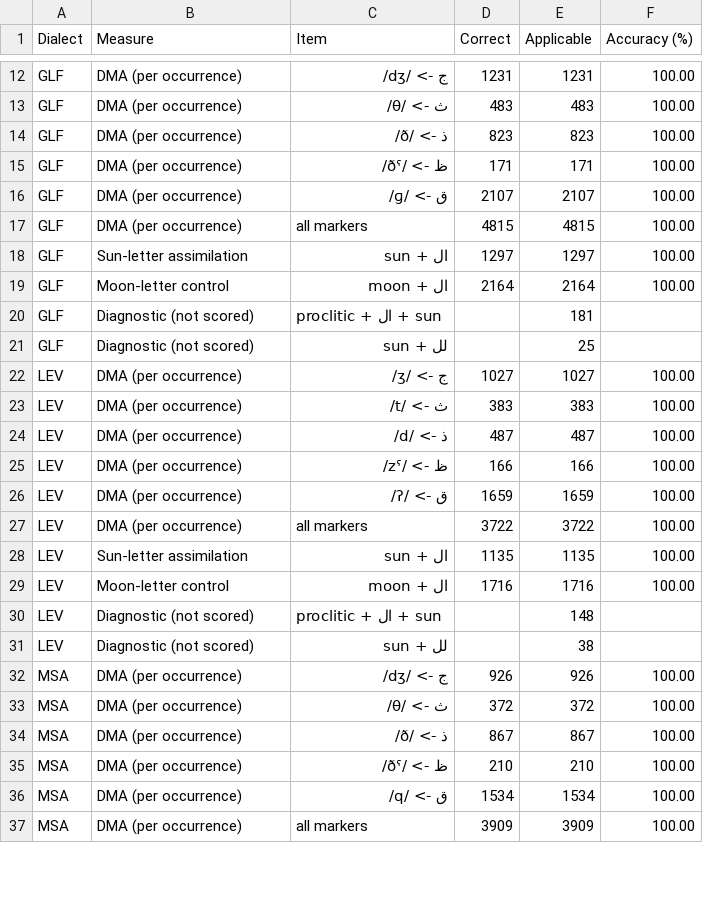
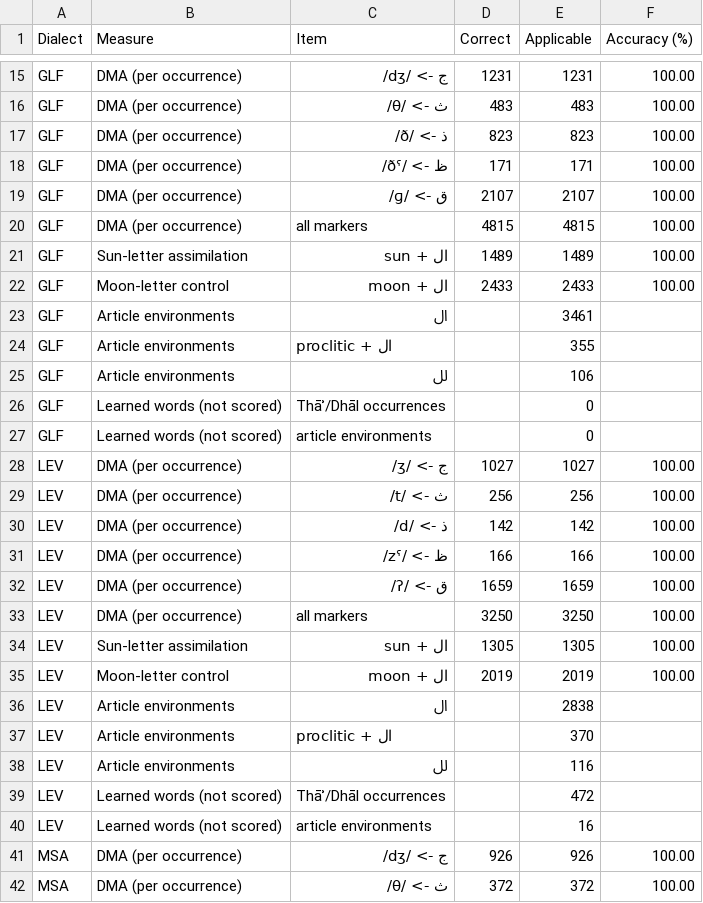
Before and after one commit to RobsGeorge/Ara-150-Pipeline, a CSV file: g2p/results/table2_regenerated.csv, drawn as a sheet; only a part is shown, gaps mark what is left out; the shorter side is filled out with more unchanged rows; the diff covers the shown part only.

```diff
--- a/g2p/results/table2_regenerated.csv
+++ b/g2p/results/table2_regenerated.csv
@@ -17,16 +20,22 @@ GLF,DMA (per occurrence),ق -> /ɡ/,2107,2107,100.00
 GLF,DMA (per occurrence),all markers,4815,4815,100.00
-GLF,Sun-letter assimilation,ال + sun,1297,1297,100.00
-GLF,Moon-letter control,ال + moon,2164,2164,100.00
-GLF,Diagnostic (not scored),proclitic + ال + sun,,181,
-GLF,Diagnostic (not scored),لل + sun,,25,
+GLF,Sun-letter assimilation,ال + sun,1489,1489,100.00
+GLF,Moon-letter control,ال + moon,2433,2433,100.00
+GLF,Article environments,ال,,3461,
+GLF,Article environments,proclitic + ال,,355,
+GLF,Article environments,لل,,106,
+GLF,Learned words (not scored),Thāʾ/Dhāl occurrences,,0,
+GLF,Learned words (not scored),article environments,,0,
 LEV,DMA (per occurrence),ج -> /ʒ/,1027,1027,100.00
-LEV,DMA (per occurrence),ث -> /t/,383,383,100.00
-LEV,DMA (per occurrence),ذ -> /d/,487,487,100.00
+LEV,DMA (per occurrence),ث -> /t/,256,256,100.00
+LEV,DMA (per occurrence),ذ -> /d/,142,142,100.00
 LEV,DMA (per occurrence),ظ -> /zˤ/,166,166,100.00
 LEV,DMA (per occurrence),ق -> /ʔ/,1659,1659,100.00
-LEV,DMA (per occurrence),all markers,3722,3722,100.00
-LEV,Sun-letter assimilation,ال + sun,1135,1135,100.00
-LEV,Moon-letter control,ال + moon,1716,1716,100.00
-LEV,Diagnostic (not scored),proclitic + ال + sun,,148,
-LEV,Diagnostic (not scored),لل + sun,,38,
+LEV,DMA (per occurrence),all markers,3250,3250,100.00
+LEV,Sun-letter assimilation,ال + sun,1305,1305,100.00
+LEV,Moon-letter control,ال + moon,2019,2019,100.00
+LEV,Article environments,ال,,2838,
+LEV,Article environments,proclitic + ال,,370,
+LEV,Article environments,لل,,116,
+LEV,Learned words (not scored),Thāʾ/Dhāl occurrences,,472,
+LEV,Learned words (not scored),article environments,,16,
 MSA,DMA (per occurrence),ج -> /dʒ/,926,926,100.00
```
Also changed, not shown: 6 added rows and 26 edited cells elsewhere in this file, g2p/human_eval/sentences.csv, 4 other files.
